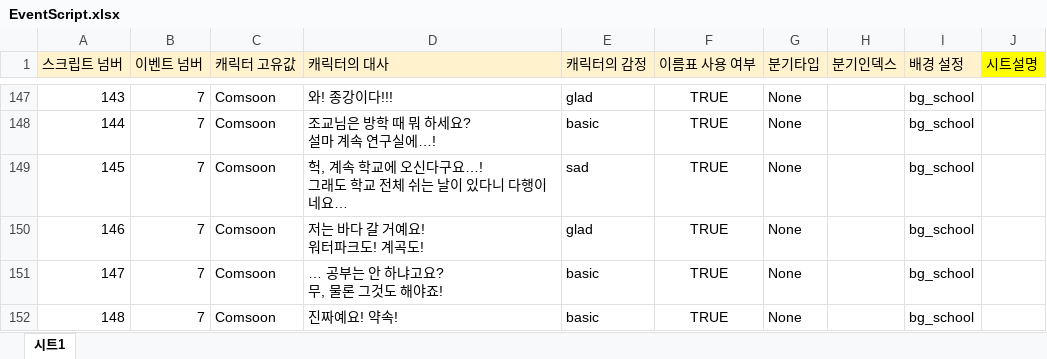
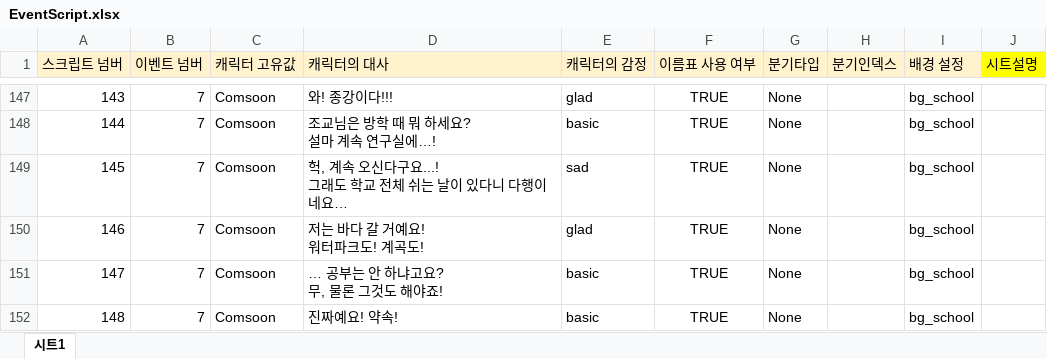
Before and after one commit to szxooliz/RaisingStudent2, an Excel workbook: DataGenerator/XLSXS/EventScript.xlsx, sheet 시트1, drawn as a sheet; only a part is shown, gaps mark what is left out; values as stored, in another font and other column widths than the file's, no borders; charts and pictures not drawn; ↵ is a line break in a cell; the diff covers the shown part only; the diff names each change by its address in the sheet, - before the commit and + after, or states it on an @@ line.

```diff
--- a/DataGenerator/XLSXS/EventScript.xlsx (sheet 시트1)
+++ b/DataGenerator/XLSXS/EventScript.xlsx (sheet 시트1)
-D149 (캐릭터의 대사): 헉, 계속 학교에 오신다구요…! ↵ 그래도 학교 전체 쉬는 날이 있다니 다행이네요…
+D149 (캐릭터의 대사): 헉, 계속 오신다구요...! ↵ 그래도 학교 전체 쉬는 날이 있다니 다행이네요…
```
Also changed, not shown: 52 edited cells elsewhere in this sheet, charts or pictures, DataGenerator/XLSXS/Script.xlsx, DataGenerator/XLSXS/SelectScript.xlsx, 3 other files.
